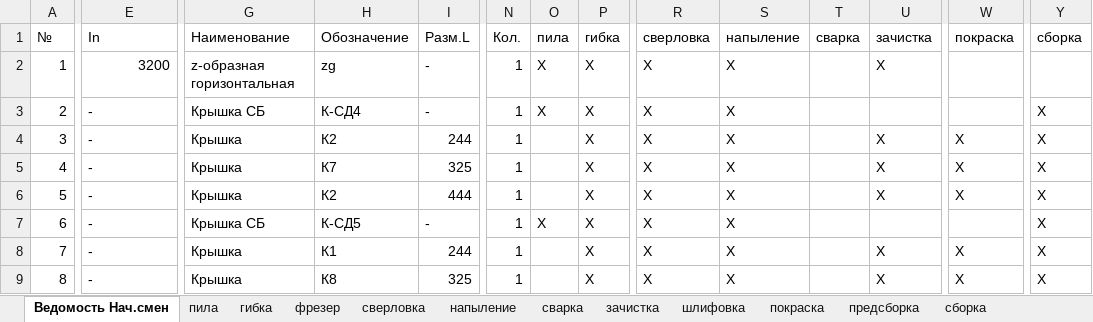
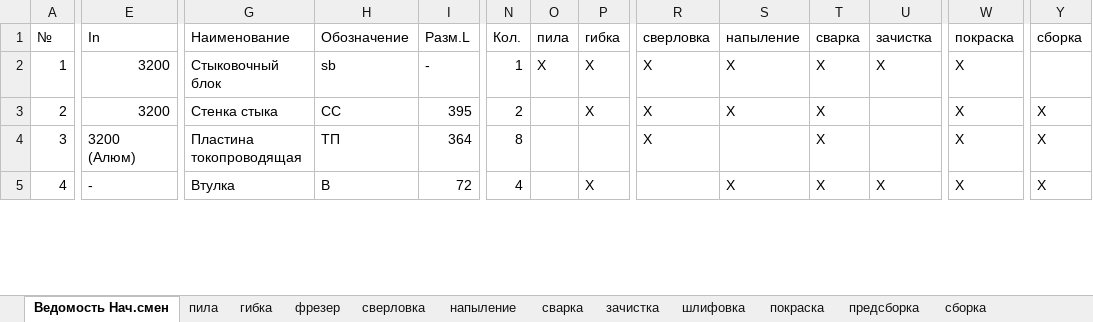
Before and after one commit to sam-aan/materials, an Excel workbook: Заказ №195 Этап №1.xlsx, sheet Ведомость Нач.смен, drawn as a sheet; only a part is shown, gaps mark what is left out; values as stored, in another font and other column widths than the file's, no cell formats; removed rows and columns are numbered as before the commit, all else as after; rows hold the shown columns only; the diff covers the shown part only; the diff names each change by its address in the sheet, - before the commit and + after, or states it on an @@ line.

```diff
--- a/Заказ №195 Этап №1.xlsx (sheet Ведомость Нач.смен)
+++ b/Заказ №195 Этап №1.xlsx (sheet Ведомость Нач.смен)
-row 2: 1 | 3200 | z-образная горизонтальная | zg | - | 1 | Х | Х | Х | Х |  | Х
@@ column A (№) renumbered between rows 2 and 9 @@
-E2:E3 (In): -
+E2:E3 (In): 3200
-G2 (Наименование): Крышка СБ
+G2 (Наименование): Стыковочный блок
-H2 (Обозначение): К-СД4
+H2 (Обозначение): sb
-T2:T3 (сварка): (empty)
+T2:T3 (сварка): Х
-U2 (зачистка): (empty)
+U2 (зачистка): Х
-W2 (покраска): (empty)
+W2 (покраска): Х
-Y2 (сборка): Х
+Y2 (сборка): (empty)
-G3 (Наименование): Крышка
+G3 (Наименование): Стенка стыка
-H3 (Обозначение): К2
+H3 (Обозначение): СС
-I3 (Разм.L): 244
+I3 (Разм.L): 395
-N3 (Кол.): 1
+N3 (Кол.): 2
-U3 (зачистка): Х
+U3 (зачистка): (empty)
-row 5: 4 | - | Крышка | К7 | 325 | 1 |  | Х | Х | Х |  | Х | Х | Х
-row 6: 5 | - | Крышка | К2 | 444 | 1 |  | Х | Х | Х |  | Х | Х | Х
-E4 (In): -
+E4 (In): 3200 (Алюм)
-G4 (Наименование): Крышка СБ
+G4 (Наименование): Пластина токопроводящая
-H4 (Обозначение): К-СД5
+H4 (Обозначение): ТП
-I4 (Разм.L): -
+I4 (Разм.L): 364
-N4 (Кол.): 1
+N4 (Кол.): 8
-O4 (пила): Х
+O4 (пила): (empty)
-P4 (гибка): Х
+P4 (гибка): (empty)
-S4 (напыление): Х
+S4 (напыление): (empty)
-T4:T5 (сварка): (empty)
+T4:T5 (сварка): Х
-W4 (покраска): (empty)
+W4 (покраска): Х
-G5 (Наименование): Крышка
+G5 (Наименование): Втулка
-H5 (Обозначение): К1
+H5 (Обозначение): В
-I5 (Разм.L): 244
+I5 (Разм.L): 72
-N5 (Кол.): 1
+N5 (Кол.): 4
-R5 (сверловка): Х
+R5 (сверловка): (empty)
-row 9: 8 | - | Крышка | К8 | 325 | 1 |  | Х | Х | Х |  | Х | Х | Х
```
Also changed, not shown: 17 removed rows and 25 edited cells elsewhere in this sheet, sheet сварка, sheet пила, sheet фрезер, sheet покраска, sheet предсборка, sheet гибка, 5 more sheets, cell formats, Контрольная ведомость Заказ №195.xlsx, 4 other files.
